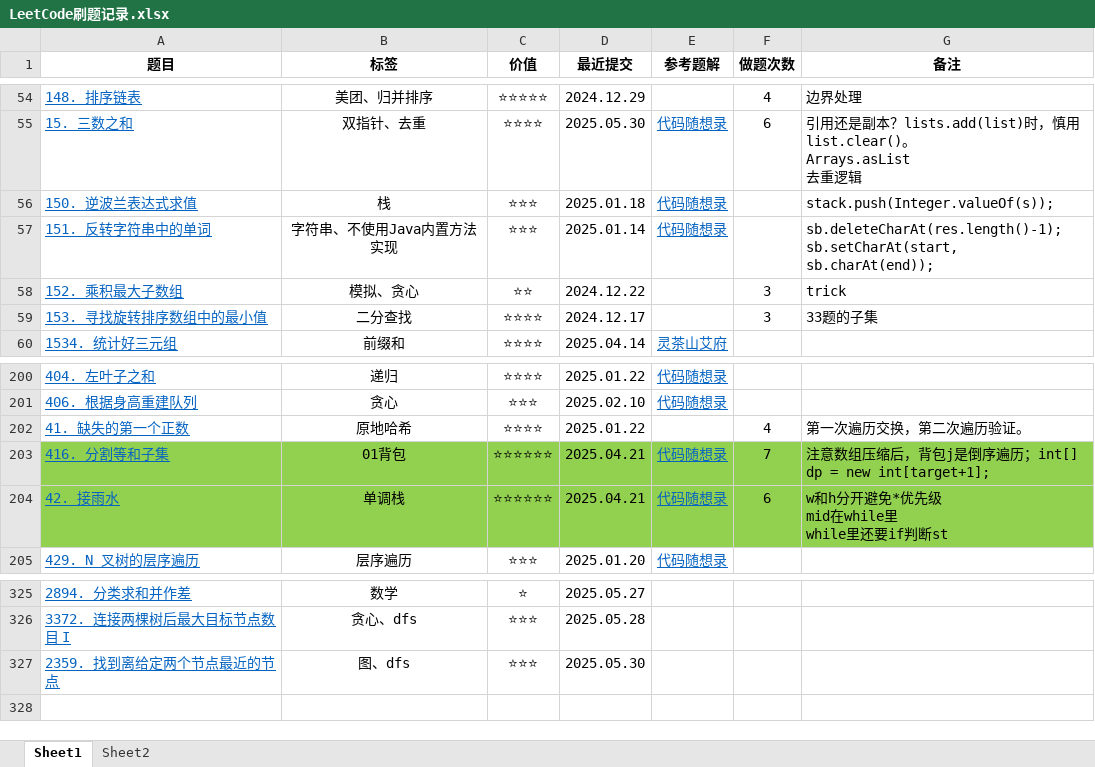
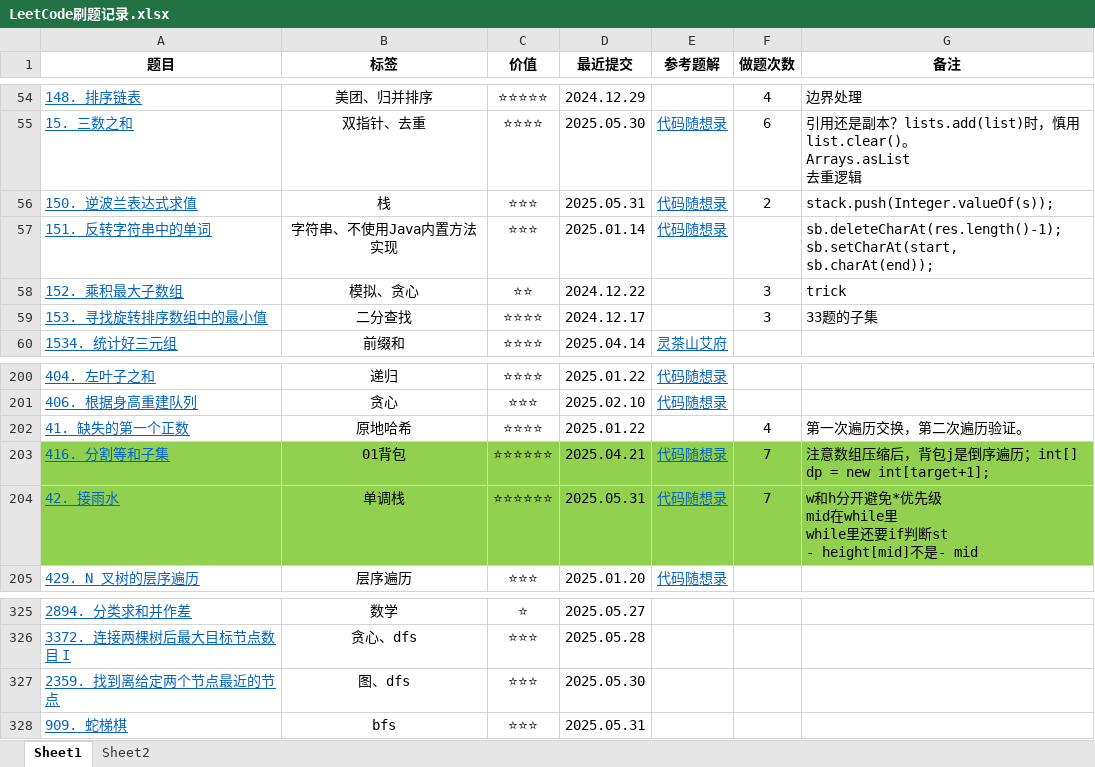
Before and after one commit to curforever/LeetCode, an Excel workbook: 刷题/LeetCode刷题记录.xlsx, sheet Sheet1, drawn as a sheet; only a part is shown, gaps mark what is left out; values as stored, in another font and other column widths than the file's, no borders; conditional formats and table styles not drawn; ↵ is a line break in a cell; the diff names each change by its address in the sheet, - before the commit and + after, or states it on an @@ line.

```diff
--- a/刷题/LeetCode刷题记录.xlsx (sheet Sheet1)
+++ b/刷题/LeetCode刷题记录.xlsx (sheet Sheet1)
-D56 (最近提交): 2025.01.18
+D56 (最近提交): 2025.05.31
-F56 (做题次数): (empty)
+F56 (做题次数): 2
-D204 (最近提交): 2025.04.21
+D204 (最近提交): 2025.05.31
-F204 (做题次数): 6
+F204 (做题次数): 7
-G204 (备注): …if判断st
+G204 (备注): …if判断st ↵ - height[mid]不是- mid
+row 328: 909. 蛇梯棋 | bfs | ⭐⭐⭐ | 2025.05.31
```
Also changed, not shown: 4 other files.
